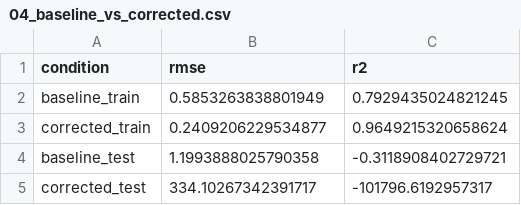
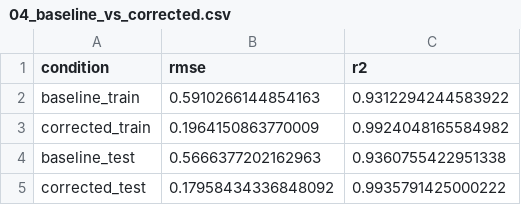
Before and after one commit to thinkthoughts/residual-phase-lock, a CSV file: results/04_baseline_vs_corrected.csv, drawn as a sheet.

```diff
--- a/results/04_baseline_vs_corrected.csv
+++ b/results/04_baseline_vs_corrected.csv
@@ -1,5 +1,5 @@
 condition,rmse,r2
-baseline_train,0.5853263838801949,0.7929435024821245
-corrected_train,0.2409206229534877,0.9649215320658624
-baseline_test,1.1993888025790358,-0.3118908402729721
-corrected_test,334.10267342391717,-101796.6192957317
+baseline_train,0.5910266144854163,0.9312294244583922
+corrected_train,0.1964150863770009,0.9924048165584982
+baseline_test,0.5666377202162963,0.9360755422951338
+corrected_test,0.17958434336848092,0.9935791425000222
```
Also changed, not shown: results/04_dominant_modes_before_after.csv, results/04_summary.csv, 6 other files.
